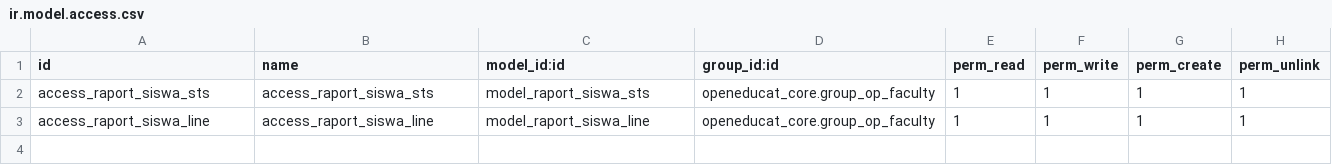
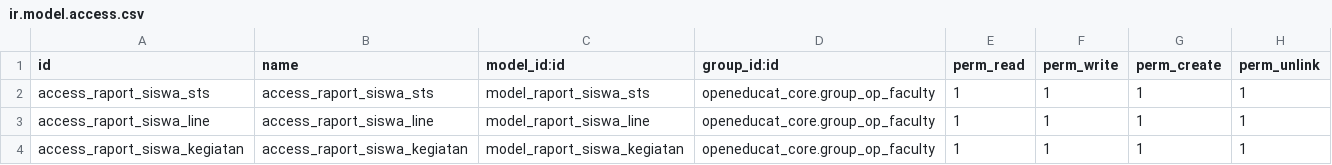
Before and after one commit to izharj17/Izhar-Juninho, a CSV file: raport_siswa/security/ir.model.access.csv, drawn as a sheet.

Commit message:
added kegiatan

```diff
--- a/raport_siswa/security/ir.model.access.csv
+++ b/raport_siswa/security/ir.model.access.csv
@@ -3 +3,2 @@ access_raport_siswa_sts,access_raport_siswa_sts,model_raport_siswa_sts,openeduca
 access_raport_siswa_line,access_raport_siswa_line,model_raport_siswa_line,openeducat_core.group_op_faculty,1,1,1,1
+access_raport_siswa_kegiatan,access_raport_siswa_kegiatan,model_raport_siswa_kegiatan,openeducat_core.group_op_faculty,1,1,1,1
```
Also changed, not shown: 4 other files.
